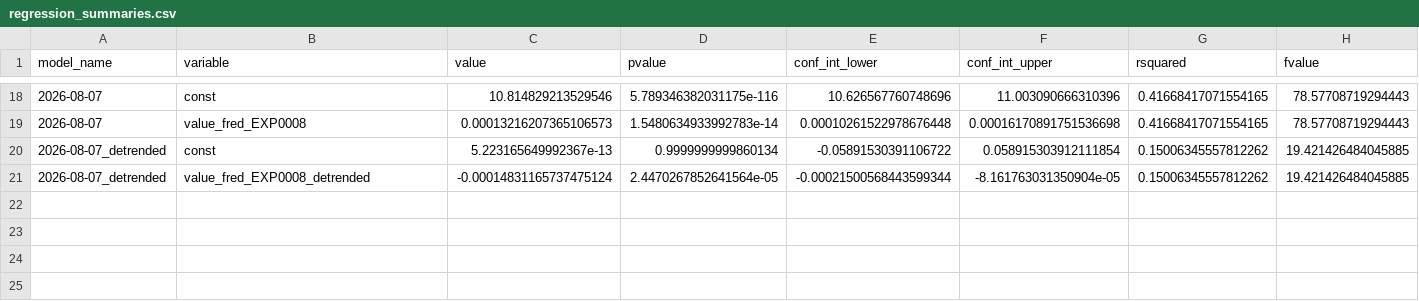
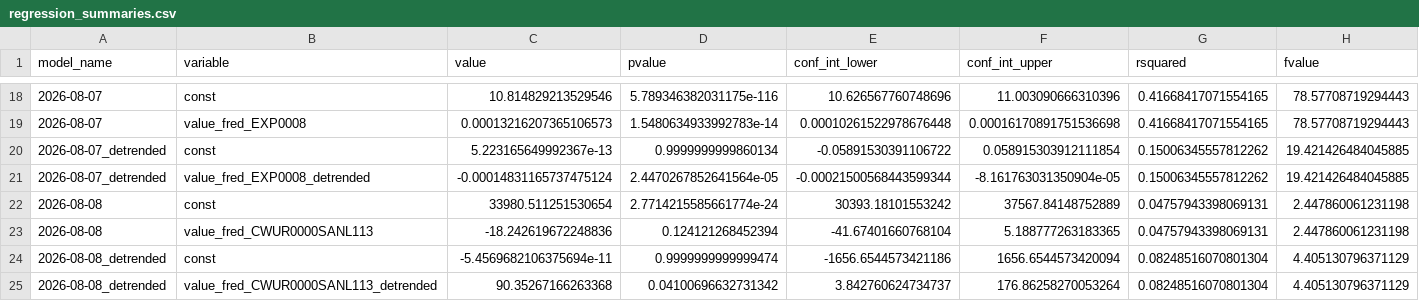
Before and after one commit to pranay-gundam/TidyTuesday, a CSV file: year_2026_week_32/regression_summaries.csv, drawn as a sheet; only a part is shown, gaps mark what is left out; rows hold the shown columns only; the diff names each change by its address in the sheet, - before the commit and + after, or states it on an @@ line.

```diff
--- a/year_2026_week_32/regression_summaries.csv
+++ b/year_2026_week_32/regression_summaries.csv
+row 22: 2026-08-08 | const | 33980.511251530654 | 2.7714215585661774e-24 | 30393.18101553242 | 37567.84148752889 | 0.04757943398069131 | 2.447860061231198
+row 23: 2026-08-08 | value_fred_CWUR0000SANL113 | -18.242619672248836 | 0.124121268452394 | -41.67401660768104 | 5.188777263183365 | 0.04757943398069131 | 2.447860061231198
+row 24: 2026-08-08_detrended | const | -5.4569682106375694e-11 | 0.9999999999999474 | -1656.6544573421186 | 1656.6544573420094 | 0.08248516070801304 | 4.405130796371129
+row 25: 2026-08-08_detrended | value_fred_CWUR0000SANL113_detrended | 90.35267166263368 | 0.04100696632731342 | 3.842760624734737 | 176.86258270053264 | 0.08248516070801304 | 4.405130796371129
```
Also changed, not shown: 7 other files.
